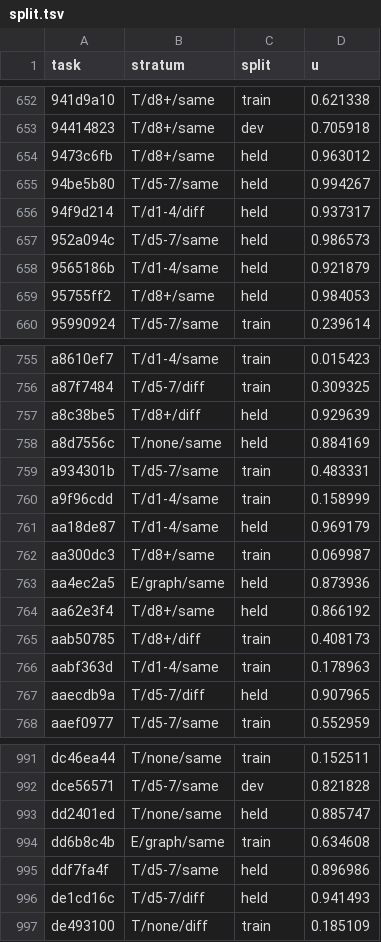
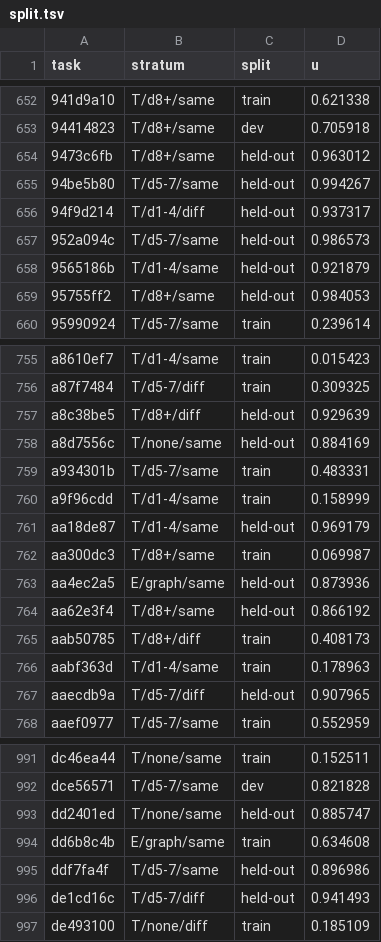
Before and after one commit to conundrumer/arc-workspace, a TSV file: model/study/samples/split_design/split.tsv, drawn as a sheet; only a part is shown, gaps mark what is left out; the diff covers the shown part only.

Commit message:
Split value 'held' becomes 'held-out': split.py, split design, readers of the split, points_held-out, sample build docs

```diff
--- a/model/study/samples/split_design/split.tsv
+++ b/model/study/samples/split_design/split.tsv
@@ -653,8 +653,8 @@ task	stratum	split	u
 94414823	T/d8+/same	dev	0.705918
-9473c6fb	T/d8+/same	held	0.963012
-94be5b80	T/d5-7/same	held	0.994267
-94f9d214	T/d1-4/diff	held	0.937317
-952a094c	T/d5-7/same	held	0.986573
-9565186b	T/d1-4/same	held	0.921879
-95755ff2	T/d8+/same	held	0.984053
+9473c6fb	T/d8+/same	held-out	0.963012
+94be5b80	T/d5-7/same	held-out	0.994267
+94f9d214	T/d1-4/diff	held-out	0.937317
+952a094c	T/d5-7/same	held-out	0.986573
+9565186b	T/d1-4/same	held-out	0.921879
+95755ff2	T/d8+/same	held-out	0.984053
 95990924	T/d5-7/same	train	0.239614
@@ -756,13 +756,13 @@ a8610ef7	T/d1-4/same	train	0.015423
 a87f7484	T/d5-7/diff	train	0.309325
-a8c38be5	T/d8+/diff	held	0.929639
-a8d7556c	T/none/same	held	0.884169
+a8c38be5	T/d8+/diff	held-out	0.929639
+a8d7556c	T/none/same	held-out	0.884169
 a934301b	T/d5-7/same	train	0.483331
 a9f96cdd	T/d1-4/same	train	0.158999
-aa18de87	T/d1-4/same	held	0.969179
+aa18de87	T/d1-4/same	held-out	0.969179
 aa300dc3	T/d8+/same	train	0.069987
-aa4ec2a5	E/graph/same	held	0.873936
-aa62e3f4	T/d8+/same	held	0.866192
+aa4ec2a5	E/graph/same	held-out	0.873936
+aa62e3f4	T/d8+/same	held-out	0.866192
 aab50785	T/d8+/diff	train	0.408173
 aabf363d	T/d1-4/same	train	0.178963
-aaecdb9a	T/d5-7/diff	held	0.907965
+aaecdb9a	T/d5-7/diff	held-out	0.907965
 aaef0977	T/d5-7/same	train	0.552959
@@ -992,6 +992,6 @@ dc46ea44	T/none/same	train	0.152511
 dce56571	T/d5-7/same	dev	0.821828
-dd2401ed	T/none/same	held	0.885747
+dd2401ed	T/none/same	held-out	0.885747
 dd6b8c4b	E/graph/same	train	0.634608
-ddf7fa4f	T/d5-7/same	held	0.896986
-de1cd16c	T/d5-7/diff	held	0.941493
+ddf7fa4f	T/d5-7/same	held-out	0.896986
+de1cd16c	T/d5-7/diff	held-out	0.941493
 de493100	T/none/diff	train	0.185109
```
Also changed, not shown: 148 edited cells elsewhere in this file, model/study/samples/split_design/split2.tsv, 13 other files.
